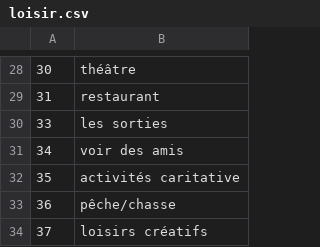
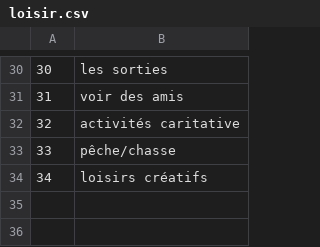
Before and after one commit to liuyang0619/Yomate, a CSV file: src/loisir.csv, drawn as a sheet; only a part is shown, gaps mark what is left out; the diff covers the shown part only.

```diff
--- a/src/loisir.csv
+++ b/src/loisir.csv
@@ -28,7 +30,5 @@
-30,théâtre
-31,restaurant
-33,les sorties
-34,voir des amis
-35,activités caritative
-36,pêche/chasse
-37,loisirs créatifs
+"30","les sorties"
+"31","voir des amis"
+"32","activités caritative"
+"33","pêche/chasse"
+"34","loisirs créatifs"
```
Also changed, not shown: 2 added rows and 26 edited cells elsewhere in this file, 1 other file.
